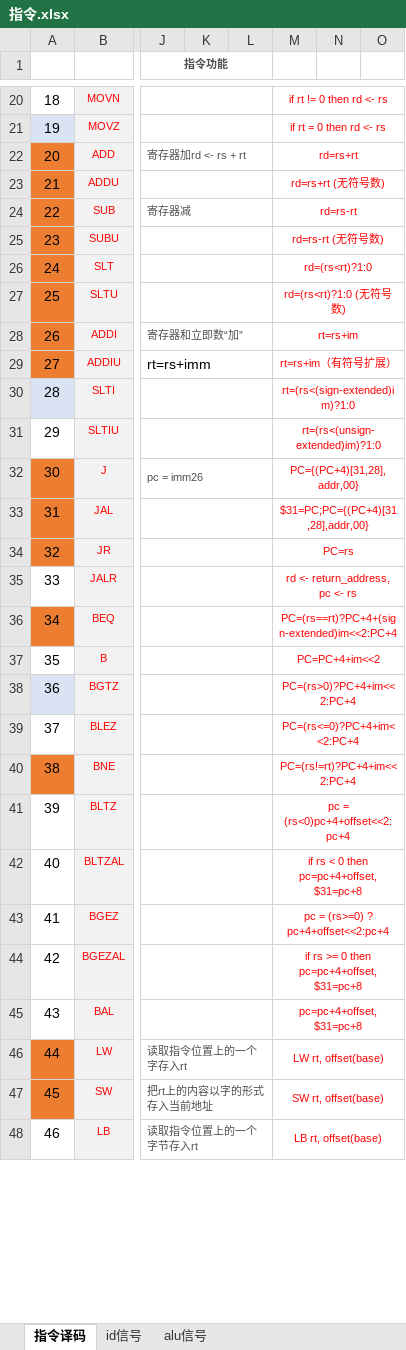
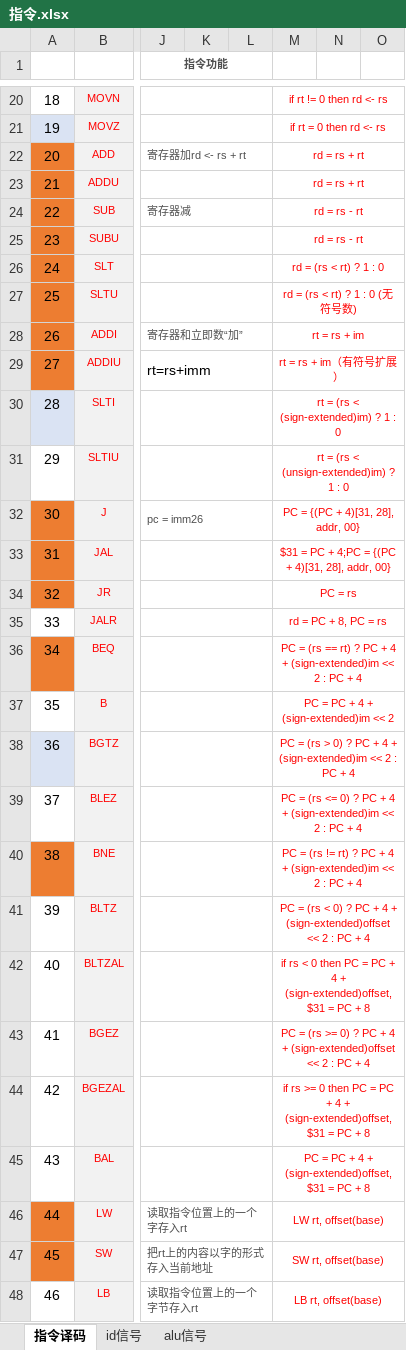
Before and after one commit to Jump-Wang-111/naive-mips, an Excel workbook: 指令.xlsx, sheet 指令译码, drawn as a sheet; only a part is shown, gaps mark what is left out; values as stored, in another font and other column widths than the file's, no borders; the diff covers the shown part only; the diff names each change by its address in the sheet, - before the commit and + after, or states it on an @@ line.

```diff
--- a/指令.xlsx (sheet 指令译码)
+++ b/指令.xlsx (sheet 指令译码)
-M22: rd=rs+rt
+M22: rd = rs + rt
-M23: rd=rs+rt (无符号数)
+M23: rd = rs + rt
-M24: rd=rs-rt
+M24: rd = rs - rt
-M25: rd=rs-rt (无符号数)
+M25: rd = rs - rt
-M26: rd=(rs<rt)?1:0
+M26: rd = (rs < rt) ? 1 : 0
-M27: rd=(rs<rt)?1:0 (无符号数)
+M27: rd = (rs < rt) ? 1 : 0 (无符号数)
-M28: rt=rs+im
+M28: rt = rs + im
-M29: rt=rs+im（有符号扩展）
+M29: rt = rs + im（有符号扩展）
-M30: rt=(rs<(sign-extended)im)?1:0
+M30: rt = (rs < (sign-extended)im) ? 1 : 0
-M31: rt=(rs<(unsign-extended)im)?1:0
+M31: rt = (rs < (unsign-extended)im) ? 1 : 0
-M32: PC={(PC+4)[31,28],addr,00}
+M32: PC = {(PC + 4)[31, 28], addr, 00}
-M33: $31=PC;PC={(PC+4)[31,28],addr,00}
+M33: $31 = PC + 4;PC = {(PC + 4)[31, 28], addr, 00}
-M34: PC=rs
+M34: PC = rs
-M35: rd <- return_address, pc <- rs
+M35: rd = PC + 8, PC = rs
-M36: PC=(rs==rt)?PC+4+(sign-extended)im<<2:PC+4
+M36: PC = (rs == rt) ? PC + 4 + (sign-extended)im << 2 : PC + 4
-M37: PC=PC+4+im<<2
+M37: PC = PC + 4 + (sign-extended)im << 2
-M38: PC=(rs>0)?PC+4+im<<2:PC+4
+M38: PC = (rs > 0) ? PC + 4 + (sign-extended)im << 2 : PC + 4
-M39: PC=(rs<=0)?PC+4+im<<2:PC+4
+M39: PC = (rs <= 0) ? PC + 4 + (sign-extended)im << 2 : PC + 4
-M40: PC=(rs!=rt)?PC+4+im<<2:PC+4
+M40: PC = (rs != rt) ? PC + 4 + (sign-extended)im << 2 : PC + 4
-M41: pc = (rs<0)pc+4+offset<<2:pc+4
+M41: PC = (rs < 0) ? PC + 4 + (sign-extended)offset << 2 : PC + 4
-M42: …0 then pc=pc+4+offset, $31=pc+8
+M42: …0 then PC = PC + 4 + (sign-extended)offset, $31 = PC + 8
-M43: pc = (rs>=0) ? pc+4+offset<<2:pc+4
+M43: PC = (rs >= 0) ? PC + 4 + (sign-extended)offset << 2 : PC + 4
-M44: …0 then pc=pc+4+offset, $31=pc+8
+M44: …0 then PC = PC + 4 + (sign-extended)offset, $31 = PC + 8
-M45: pc=pc+4+offset, $31=pc+8
+M45: PC = PC + 4 + (sign-extended)offset, $31 = PC + 8
```
Also changed, not shown: 15 edited cells and cell formats elsewhere in this sheet, sheet id信号.
